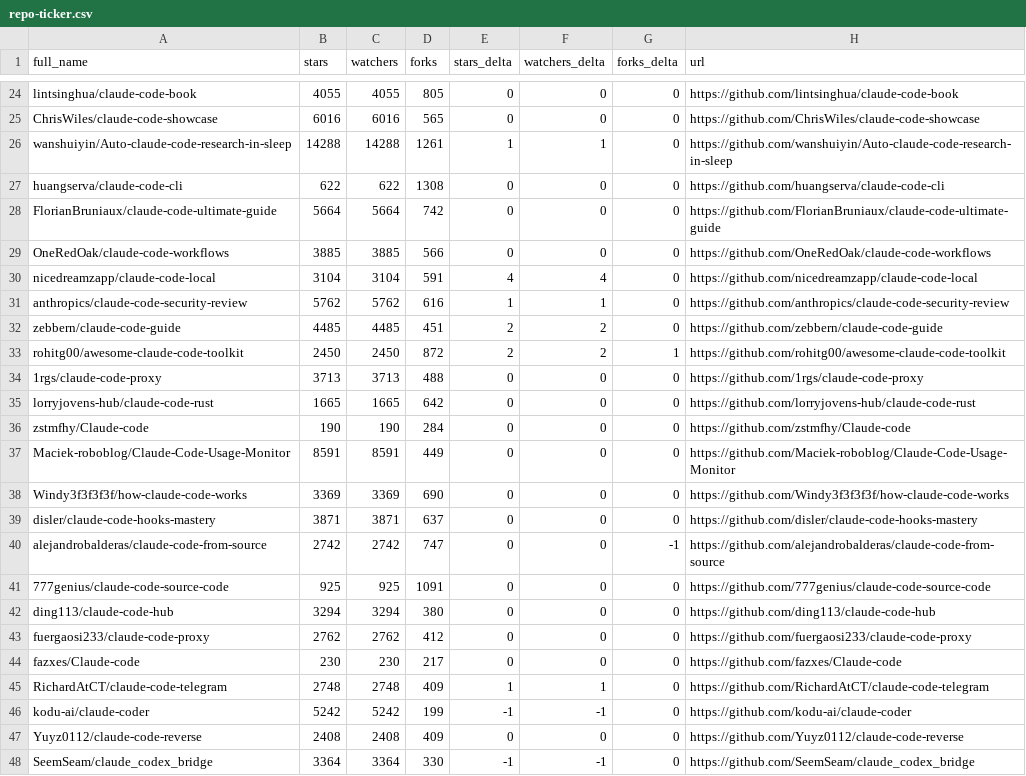
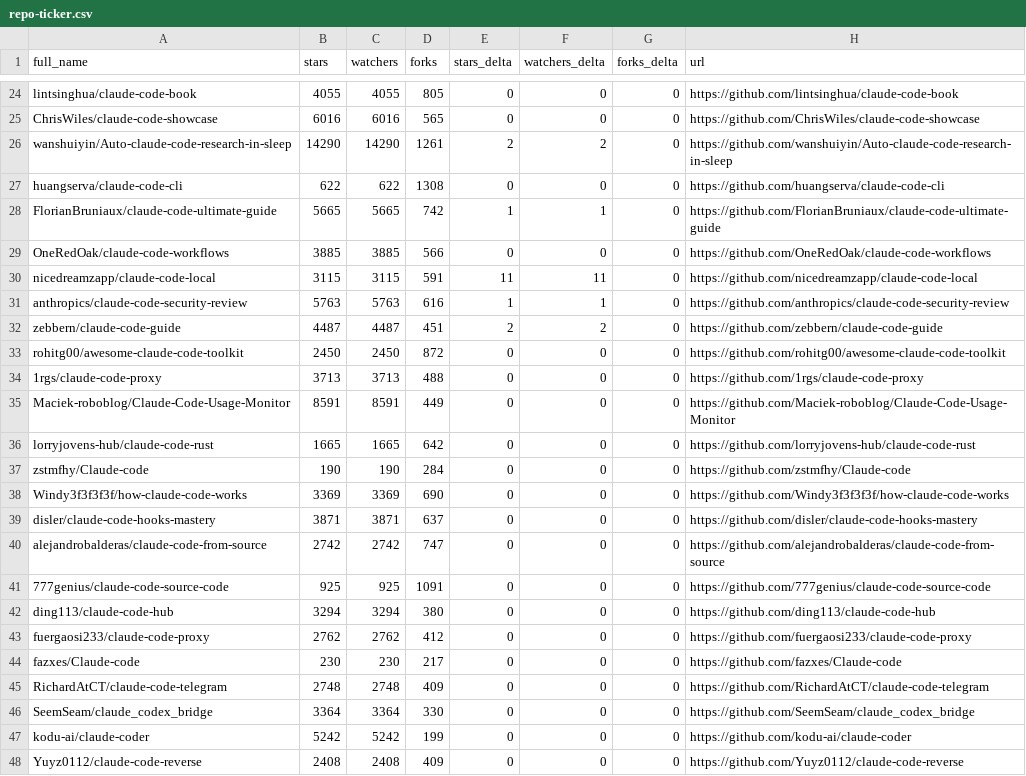
Before and after one commit to rickelsum/awesome-claude-code, a CSV file: data/repo-ticker.csv, drawn as a sheet; only a part is shown, gaps mark what is left out; the diff covers the shown part only.

```diff
--- a/data/repo-ticker.csv
+++ b/data/repo-ticker.csv
@@ -25,17 +25,17 @@ lintsinghua/claude-code-book,4055,4055,805,0,0,0,https://github.com/lintsinghua/
 ChrisWiles/claude-code-showcase,6016,6016,565,0,0,0,https://github.com/ChrisWiles/claude-code-showcase
-wanshuiyin/Auto-claude-code-research-in-sleep,14288,14288,1261,1,1,0,https://github.com/wanshuiyin/Auto-claude-code-research-in-sleep
+wanshuiyin/Auto-claude-code-research-in-sleep,14290,14290,1261,2,2,0,https://github.com/wanshuiyin/Auto-claude-code-research-in-sleep
 huangserva/claude-code-cli,622,622,1308,0,0,0,https://github.com/huangserva/claude-code-cli
-FlorianBruniaux/claude-code-ultimate-guide,5664,5664,742,0,0,0,https://github.com/FlorianBruniaux/claude-code-ultimate-guide
+FlorianBruniaux/claude-code-ultimate-guide,5665,5665,742,1,1,0,https://github.com/FlorianBruniaux/claude-code-ultimate-guide
 OneRedOak/claude-code-workflows,3885,3885,566,0,0,0,https://github.com/OneRedOak/claude-code-workflows
-nicedreamzapp/claude-code-local,3104,3104,591,4,4,0,https://github.com/nicedreamzapp/claude-code-local
-anthropics/claude-code-security-review,5762,5762,616,1,1,0,https://github.com/anthropics/claude-code-security-review
-zebbern/claude-code-guide,4485,4485,451,2,2,0,https://github.com/zebbern/claude-code-guide
-rohitg00/awesome-claude-code-toolkit,2450,2450,872,2,2,1,https://github.com/rohitg00/awesome-claude-code-toolkit
+nicedreamzapp/claude-code-local,3115,3115,591,11,11,0,https://github.com/nicedreamzapp/claude-code-local
+anthropics/claude-code-security-review,5763,5763,616,1,1,0,https://github.com/anthropics/claude-code-security-review
+zebbern/claude-code-guide,4487,4487,451,2,2,0,https://github.com/zebbern/claude-code-guide
+rohitg00/awesome-claude-code-toolkit,2450,2450,872,0,0,0,https://github.com/rohitg00/awesome-claude-code-toolkit
 1rgs/claude-code-proxy,3713,3713,488,0,0,0,https://github.com/1rgs/claude-code-proxy
+Maciek-roboblog/Claude-Code-Usage-Monitor,8591,8591,449,0,0,0,https://github.com/Maciek-roboblog/Claude-Code-Usage-Monitor
 lorryjovens-hub/claude-code-rust,1665,1665,642,0,0,0,https://github.com/lorryjovens-hub/claude-code-rust
 zstmfhy/Claude-code,190,190,284,0,0,0,https://github.com/zstmfhy/Claude-code
-Maciek-roboblog/Claude-Code-Usage-Monitor,8591,8591,449,0,0,0,https://github.com/Maciek-roboblog/Claude-Code-Usage-Monitor
 Windy3f3f3f3f/how-claude-code-works,3369,3369,690,0,0,0,https://github.com/Windy3f3f3f3f/how-claude-code-works
 disler/claude-code-hooks-mastery,3871,3871,637,0,0,0,https://github.com/disler/claude-code-hooks-mastery
-alejandrobalderas/claude-code-from-source,2742,2742,747,0,0,-1,https://github.com/alejandrobalderas/claude-code-from-source
+alejandrobalderas/claude-code-from-source,2742,2742,747,0,0,0,https://github.com/alejandrobalderas/claude-code-from-source
 777genius/claude-code-source-code,925,925,1091,0,0,0,https://github.com/777genius/claude-code-source-code
@@ -44,5 +44,5 @@ fuergaosi233/claude-code-proxy,2762,2762,412,0,0,0,https://github.com/fuergaosi2
 fazxes/Claude-code,230,230,217,0,0,0,https://github.com/fazxes/Claude-code
-RichardAtCT/claude-code-telegram,2748,2748,409,1,1,0,https://github.com/RichardAtCT/claude-code-telegram
-kodu-ai/claude-coder,5242,5242,199,-1,-1,0,https://github.com/kodu-ai/claude-coder
+RichardAtCT/claude-code-telegram,2748,2748,409,0,0,0,https://github.com/RichardAtCT/claude-code-telegram
+SeemSeam/claude_codex_bridge,3364,3364,330,0,0,0,https://github.com/SeemSeam/claude_codex_bridge
+kodu-ai/claude-coder,5242,5242,199,0,0,0,https://github.com/kodu-ai/claude-coder
 Yuyz0112/claude-code-reverse,2408,2408,409,0,0,0,https://github.com/Yuyz0112/claude-code-reverse
-SeemSeam/claude_codex_bridge,3364,3364,330,-1,-1,0,https://github.com/SeemSeam/claude_codex_bridge
```
Also changed, not shown: 2 added rows, 2 removed rows, 1 moved row and 117 edited cells elsewhere in this file, 2 other files.
